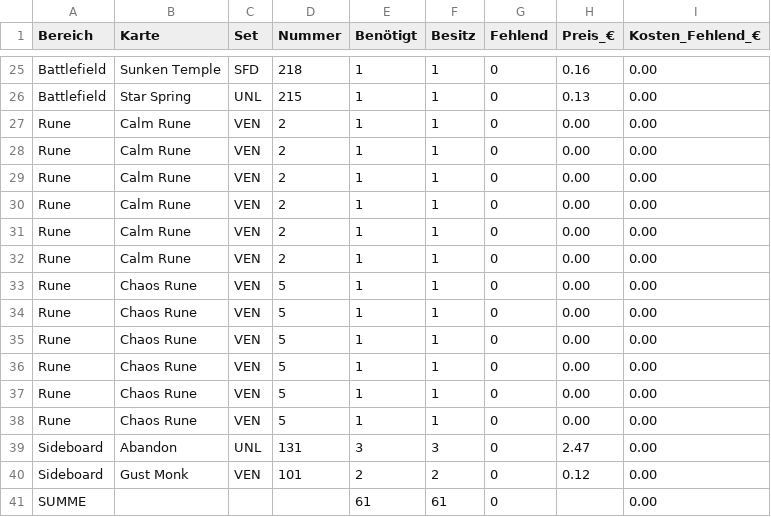
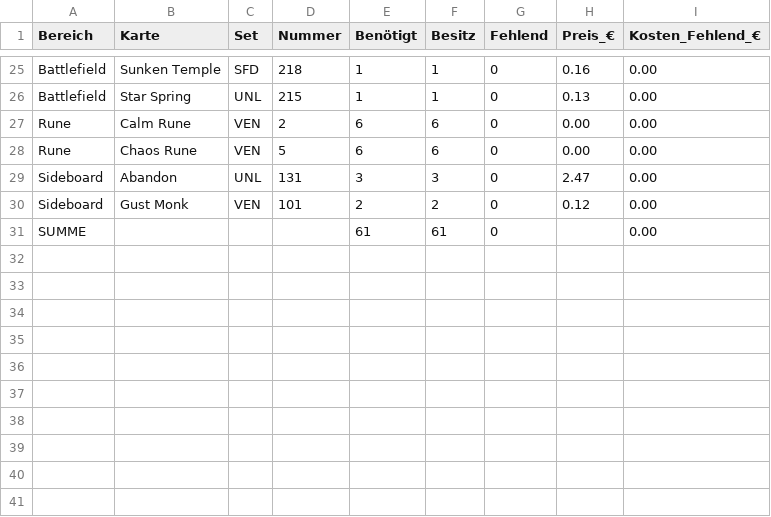
Before and after one commit to Furkanos/Riftbound-AI-Assistent, a CSV file: ergebnis/sammlung_v1_deckcheck.csv, drawn as a sheet; only a part is shown, gaps mark what is left out.

```diff
--- a/ergebnis/sammlung_v1_deckcheck.csv
+++ b/ergebnis/sammlung_v1_deckcheck.csv
@@ -26,14 +26,4 @@ Battlefield;Sunken Temple;SFD;218;1;1;0;0.16;0.00
 Battlefield;Star Spring;UNL;215;1;1;0;0.13;0.00
-Rune;Calm Rune;VEN;2;1;1;0;0.00;0.00
-Rune;Calm Rune;VEN;2;1;1;0;0.00;0.00
-Rune;Calm Rune;VEN;2;1;1;0;0.00;0.00
-Rune;Calm Rune;VEN;2;1;1;0;0.00;0.00
-Rune;Calm Rune;VEN;2;1;1;0;0.00;0.00
-Rune;Calm Rune;VEN;2;1;1;0;0.00;0.00
-Rune;Chaos Rune;VEN;5;1;1;0;0.00;0.00
-Rune;Chaos Rune;VEN;5;1;1;0;0.00;0.00
-Rune;Chaos Rune;VEN;5;1;1;0;0.00;0.00
-Rune;Chaos Rune;VEN;5;1;1;0;0.00;0.00
-Rune;Chaos Rune;VEN;5;1;1;0;0.00;0.00
-Rune;Chaos Rune;VEN;5;1;1;0;0.00;0.00
+Rune;Calm Rune;VEN;2;6;6;0;0.00;0.00
+Rune;Chaos Rune;VEN;5;6;6;0;0.00;0.00
 Sideboard;Abandon;UNL;131;3;3;0;2.47;0.00
```
Also changed, not shown: 1 other file.
